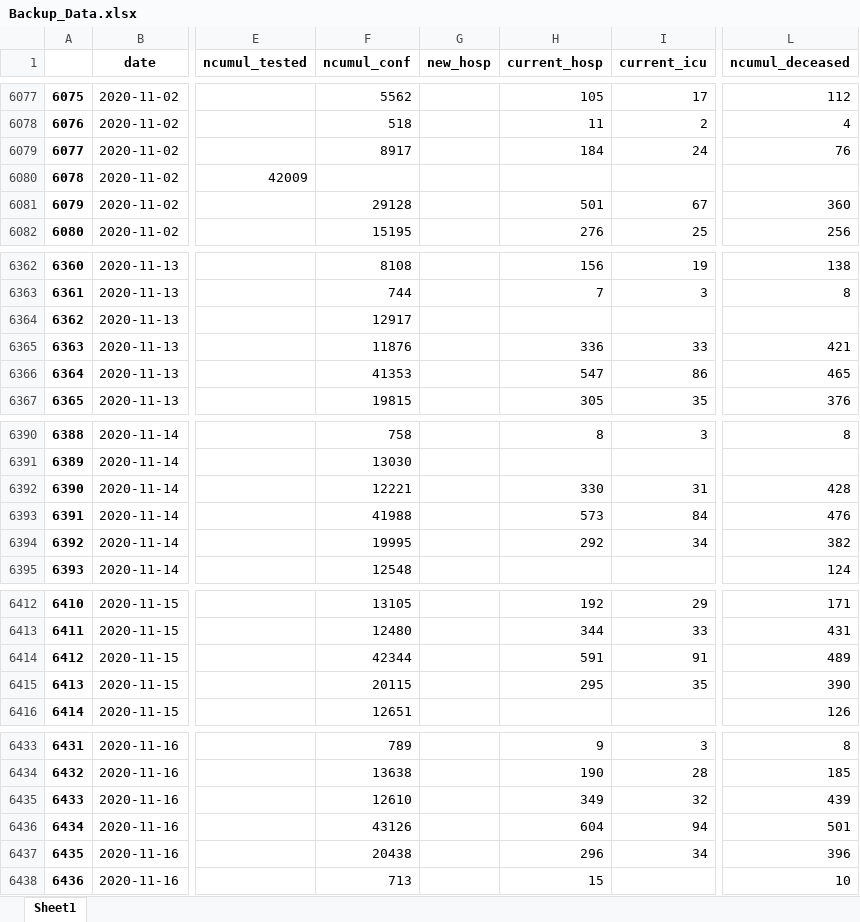
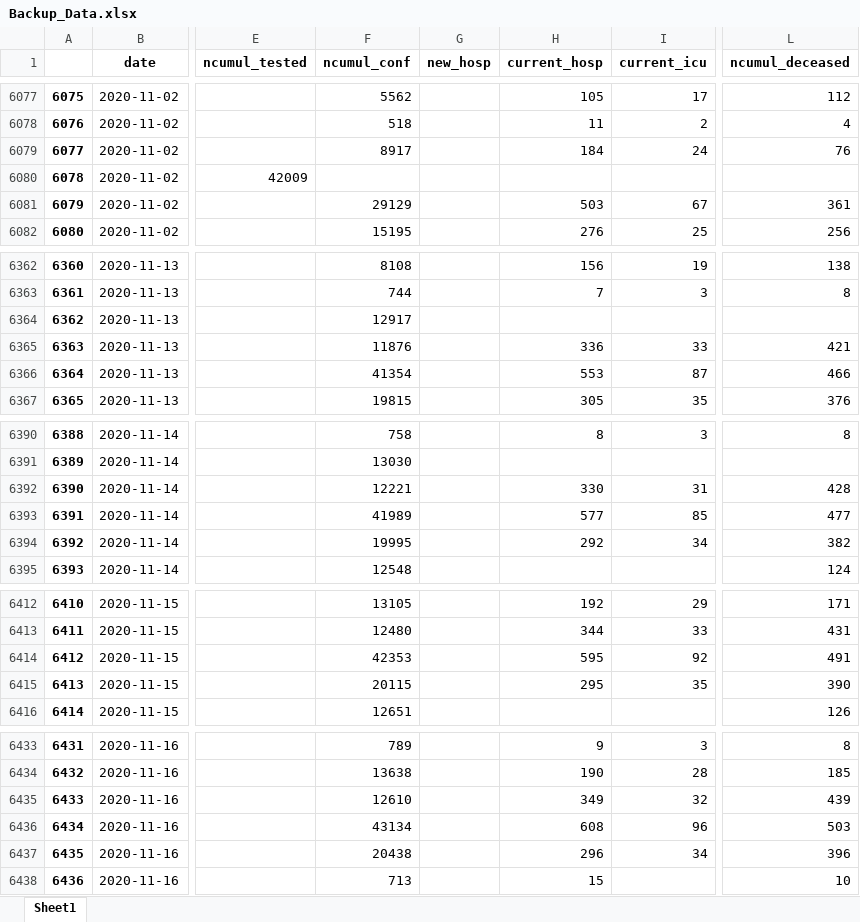
Before and after one commit to Ronnocsep/Covid19-Geospatial-Analysis, an Excel workbook: Backup_Data.xlsx, sheet Sheet1, drawn as a sheet; only a part is shown, gaps mark what is left out; values as stored, in another font and other column widths than the file's, no borders; the diff covers the shown part only; the diff names each change by its address in the sheet, - before the commit and + after, or states it on an @@ line.

```diff
--- a/Backup_Data.xlsx (sheet Sheet1)
+++ b/Backup_Data.xlsx (sheet Sheet1)
-F6081 (ncumul_conf): 29128
+F6081 (ncumul_conf): 29129
-H6081 (current_hosp): 501
+H6081 (current_hosp): 503
-L6081 (ncumul_deceased): 360
+L6081 (ncumul_deceased): 361
-F6366 (ncumul_conf): 41353
+F6366 (ncumul_conf): 41354
-H6366 (current_hosp): 547
+H6366 (current_hosp): 553
-I6366 (current_icu): 86
+I6366 (current_icu): 87
-L6366 (ncumul_deceased): 465
+L6366 (ncumul_deceased): 466
-F6393 (ncumul_conf): 41988
+F6393 (ncumul_conf): 41989
-H6393 (current_hosp): 573
+H6393 (current_hosp): 577
-I6393 (current_icu): 84
+I6393 (current_icu): 85
-L6393 (ncumul_deceased): 476
+L6393 (ncumul_deceased): 477
-F6414 (ncumul_conf): 42344
+F6414 (ncumul_conf): 42353
-H6414 (current_hosp): 591
+H6414 (current_hosp): 595
-I6414 (current_icu): 91
+I6414 (current_icu): 92
-L6414 (ncumul_deceased): 489
+L6414 (ncumul_deceased): 491
-F6436 (ncumul_conf): 43126
+F6436 (ncumul_conf): 43134
-H6436 (current_hosp): 604
+H6436 (current_hosp): 608
-I6436 (current_icu): 94
+I6436 (current_icu): 96
-L6436 (ncumul_deceased): 501
+L6436 (ncumul_deceased): 503
```
Also changed, not shown: 15 added rows, 384 edited cells and row numbers in column A elsewhere in this sheet, 5 other files.
